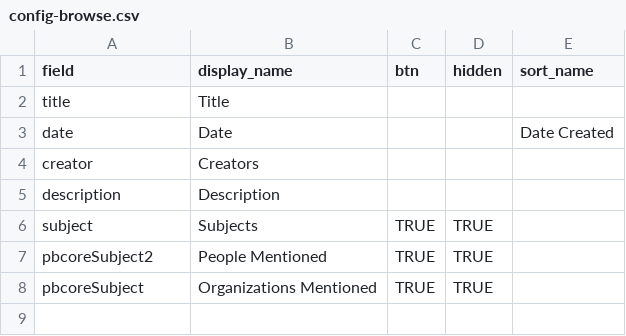
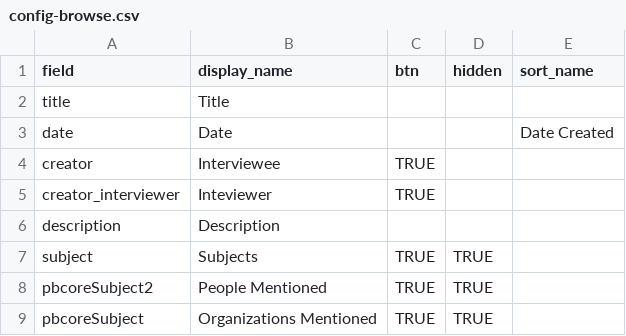
Before and after one commit to info663-sp24/team2, a CSV file: _data/config-browse.csv, drawn as a sheet.

```diff
--- a/_data/config-browse.csv
+++ b/_data/config-browse.csv
@@ -3,3 +3,4 @@ title,Title,,,
 date,Date,,,Date Created
-creator,Creators,,,
+creator,Interviewee,TRUE,,
+creator_interviewer,Inteviewer,TRUE,,
 description,Description,,,
```
Also changed, not shown: _data/config-metadata.csv, _data/final.csv, 1 other file.
